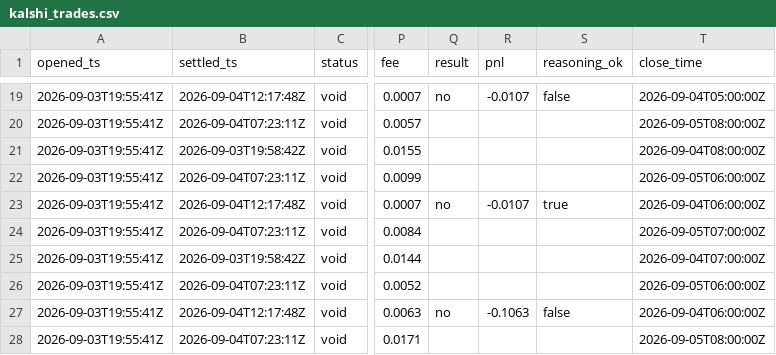
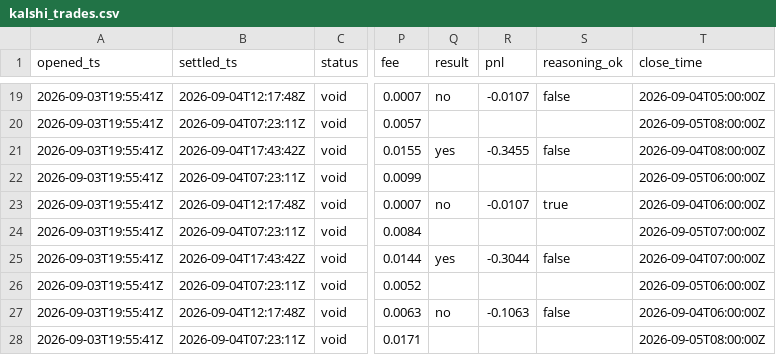
Before and after one commit to JakeA02/EduardoSaverin, a CSV file: data/paper/kalshi_trades.csv, drawn as a sheet; only a part is shown, gaps mark what is left out; the diff covers the shown part only; the diff names each change by its address in the sheet, - before the commit and + after, or states it on an @@ line.

```diff
--- a/data/paper/kalshi_trades.csv
+++ b/data/paper/kalshi_trades.csv
-B21 (settled_ts): 2026-09-03T19:58:42Z
+B21 (settled_ts): 2026-09-04T17:43:42Z
-Q21 (result): (empty)
+Q21 (result): yes
-R21 (pnl): (empty)
+R21 (pnl): -0.3455
-S21 (reasoning_ok): (empty)
+S21 (reasoning_ok): false
-B25 (settled_ts): 2026-09-03T19:58:42Z
+B25 (settled_ts): 2026-09-04T17:43:42Z
-Q25 (result): (empty)
+Q25 (result): yes
-R25 (pnl): (empty)
+R25 (pnl): -0.3044
-S25 (reasoning_ok): (empty)
+S25 (reasoning_ok): false
```
Also changed, not shown: 4 added rows and 12 edited cells elsewhere in this file, 6 other files.
